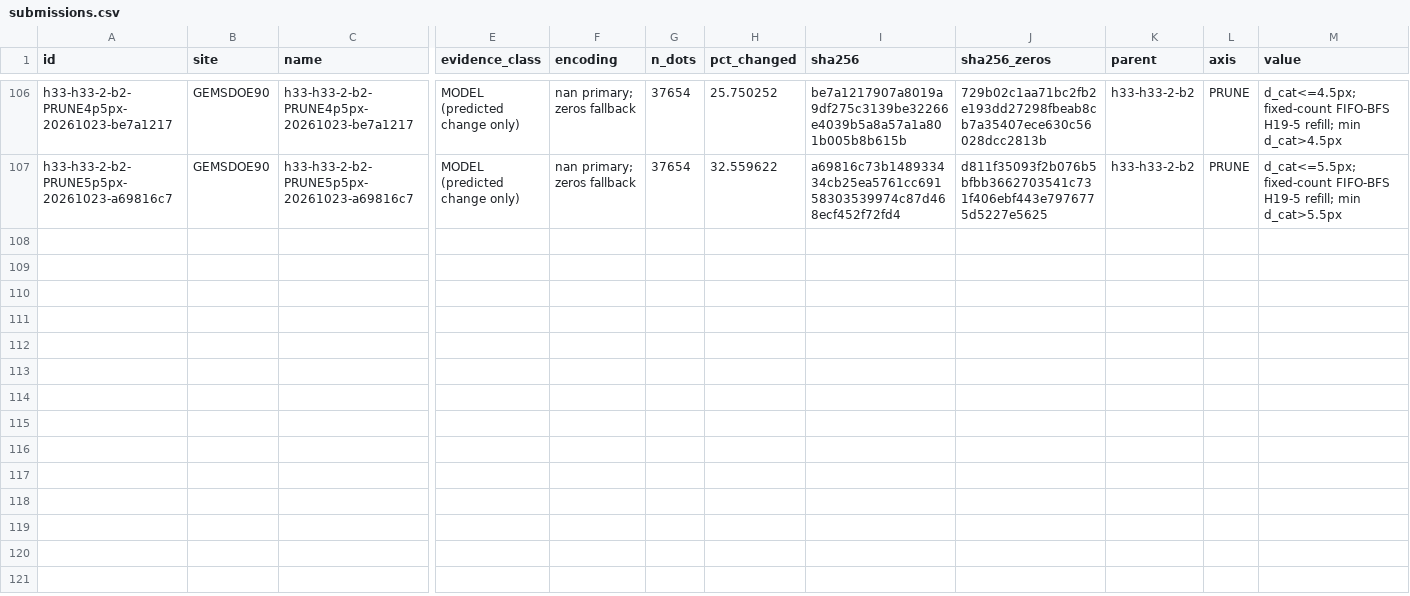
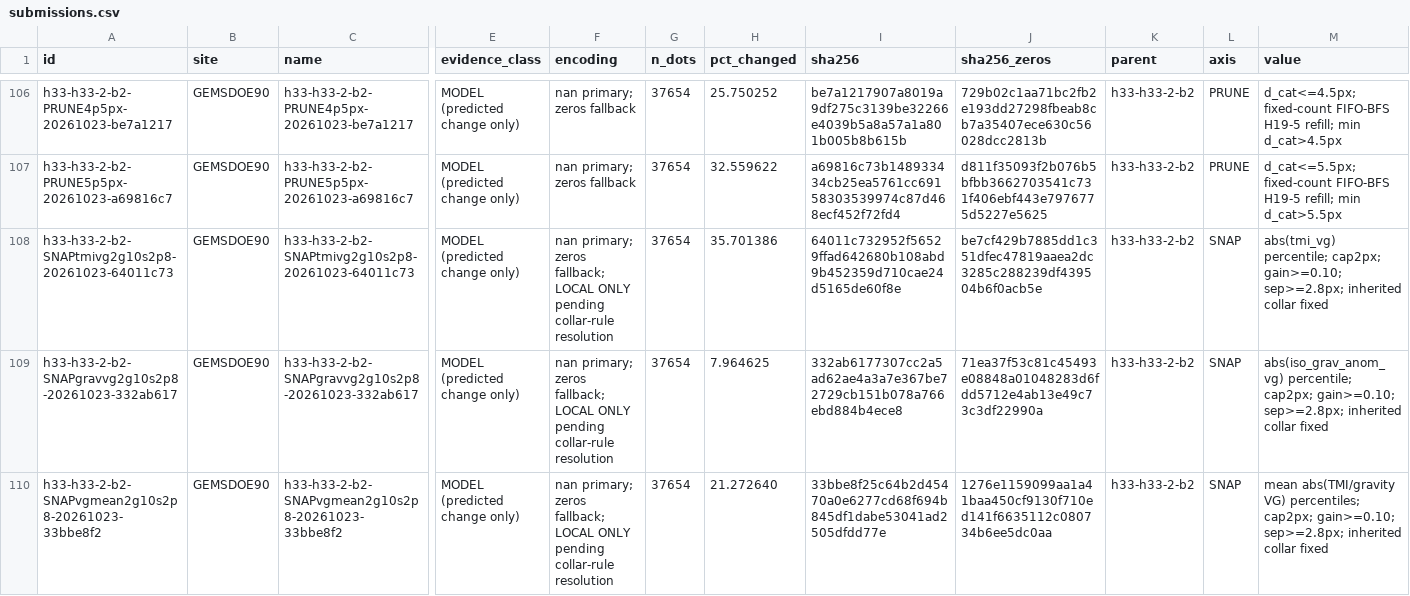
Before and after one commit to buffedlizard55-lab/GEMSDOE90, a CSV file: ledger/submissions.csv, drawn as a sheet; only a part is shown, gaps mark what is left out; rows hold the shown columns only; the diff names each change by its address in the sheet, - before the commit and + after, or states it on an @@ line.

Commit message:
Build gain-gated vertical-gradient SNAP variants
Co-authored-by: arena-agent <297053741+arena-agent@users.noreply.github.com>

```diff
--- a/ledger/submissions.csv
+++ b/ledger/submissions.csv
+row 108: h33-h33-2-b2-SNAPtmivg2g10s2p8-20261023-64011c73 | GEMSDOE90 | h33-h33-2-b2-SNAPtmivg2g10s2p8-20261023-64011c73 | MODEL (predicted change only) | nan primary; zeros fallback; LOCAL ONLY pending collar-rule resolution | 37654 | 35.701386 | 64011c732952f56529ffad642680b108abd9b452359d710cae24d5165de60f8e | be7cf429b7885dd1c351dfec47819aaea2dc3285c288239df439504b6f0acb5e | h33-h33-2-b2 | SNAP | abs(tmi_vg) percentile; cap2px; gain>=0.10; sep>=2.8px; inherited collar fixed
+row 109: h33-h33-2-b2-SNAPgravvg2g10s2p8-20261023-332ab617 | GEMSDOE90 | h33-h33-2-b2-SNAPgravvg2g10s2p8-20261023-332ab617 | MODEL (predicted change only) | nan primary; zeros fallback; LOCAL ONLY pending collar-rule resolution | 37654 | 7.964625 | 332ab6177307cc2a5ad62ae4a3a7e367be72729cb151b078a766ebd884b4ece8 | 71ea37f53c81c45493e08848a01048283d6fdd5712e4ab13e49c73c3df22990a | h33-h33-2-b2 | SNAP | abs(iso_grav_anom_vg) percentile; cap2px; gain>=0.10; sep>=2.8px; inherited collar fixed
+row 110: h33-h33-2-b2-SNAPvgmean2g10s2p8-20261023-33bbe8f2 | GEMSDOE90 | h33-h33-2-b2-SNAPvgmean2g10s2p8-20261023-33bbe8f2 | MODEL (predicted change only) | nan primary; zeros fallback; LOCAL ONLY pending collar-rule resolution | 37654 | 21.272640 | 33bbe8f25c64b2d45470a0e6277cd68f694b845df1dabe53041ad2505dfdd77e | 1276e1159099aa1a41baa450cf9130f710ed141f6635112c080734b6ee5dc0aa | h33-h33-2-b2 | SNAP | mean abs(TMI/gravity VG) percentiles; cap2px; gain>=0.10; sep>=2.8px; inherited collar fixed
```
Also changed, not shown: 14 other files.
